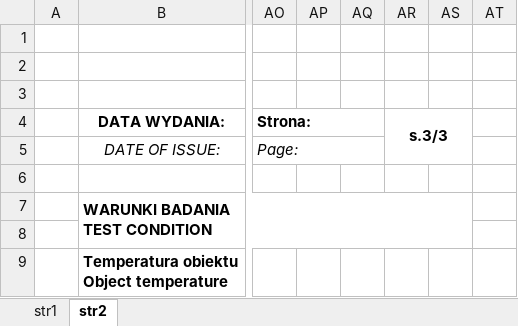
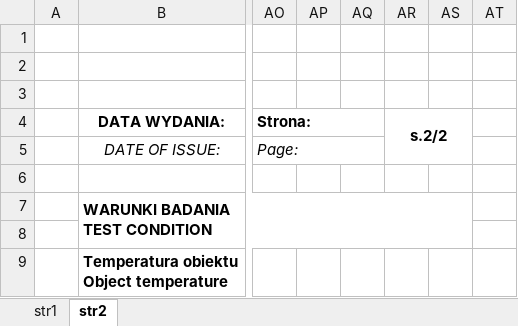
Before and after one commit to olgierdmoryc-oss/ndt-app, an Excel workbook: MT__wzor.xlsx, sheet str2, drawn as a sheet; only a part is shown, gaps mark what is left out; values as stored, in another font and other column widths than the file's, no borders; charts and pictures not drawn; the diff names each change by its address in the sheet, - before the commit and + after, or states it on an @@ line.

```diff
--- a/MT__wzor.xlsx (sheet str2)
+++ b/MT__wzor.xlsx (sheet str2)
-AR4: s.3/3
+AR4: s.2/2
```
Also changed, not shown: sheet str1, UT__wzor.xlsx, 5 other files.
